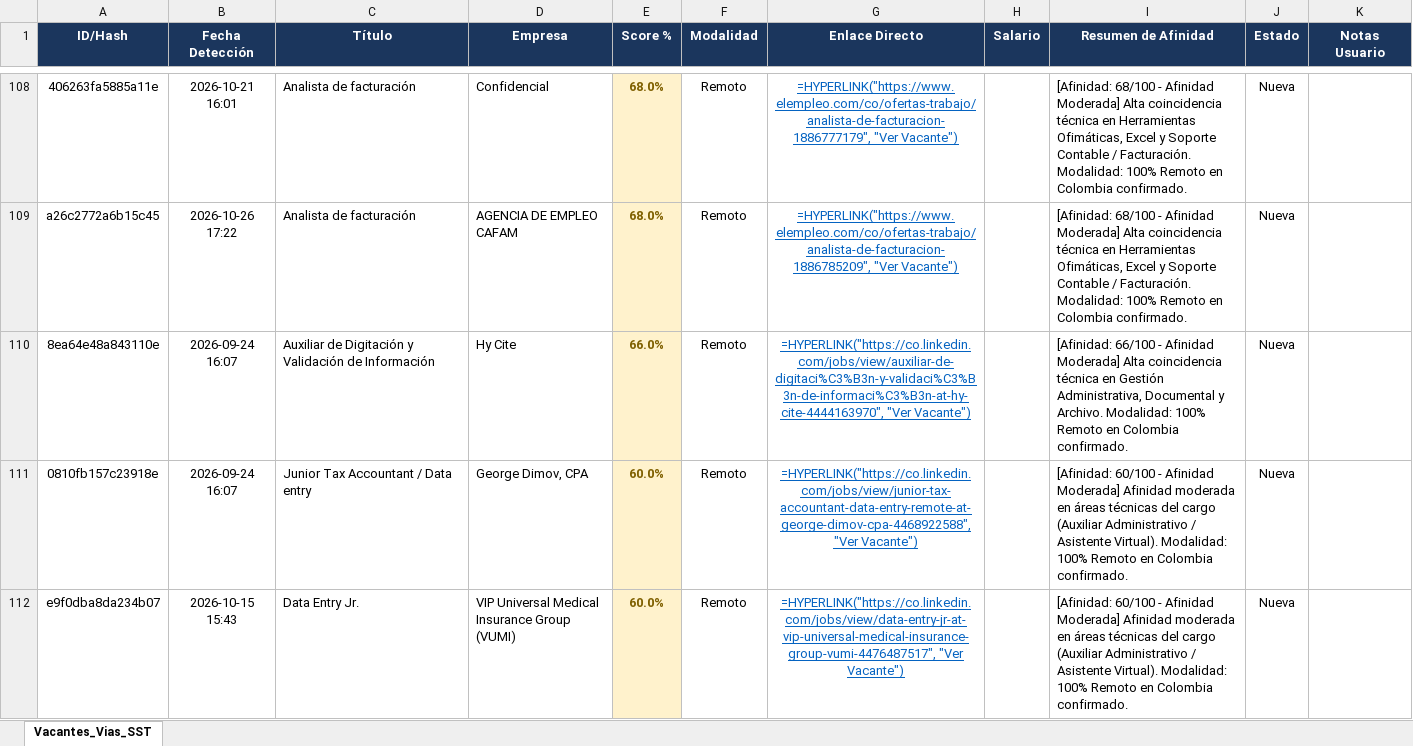
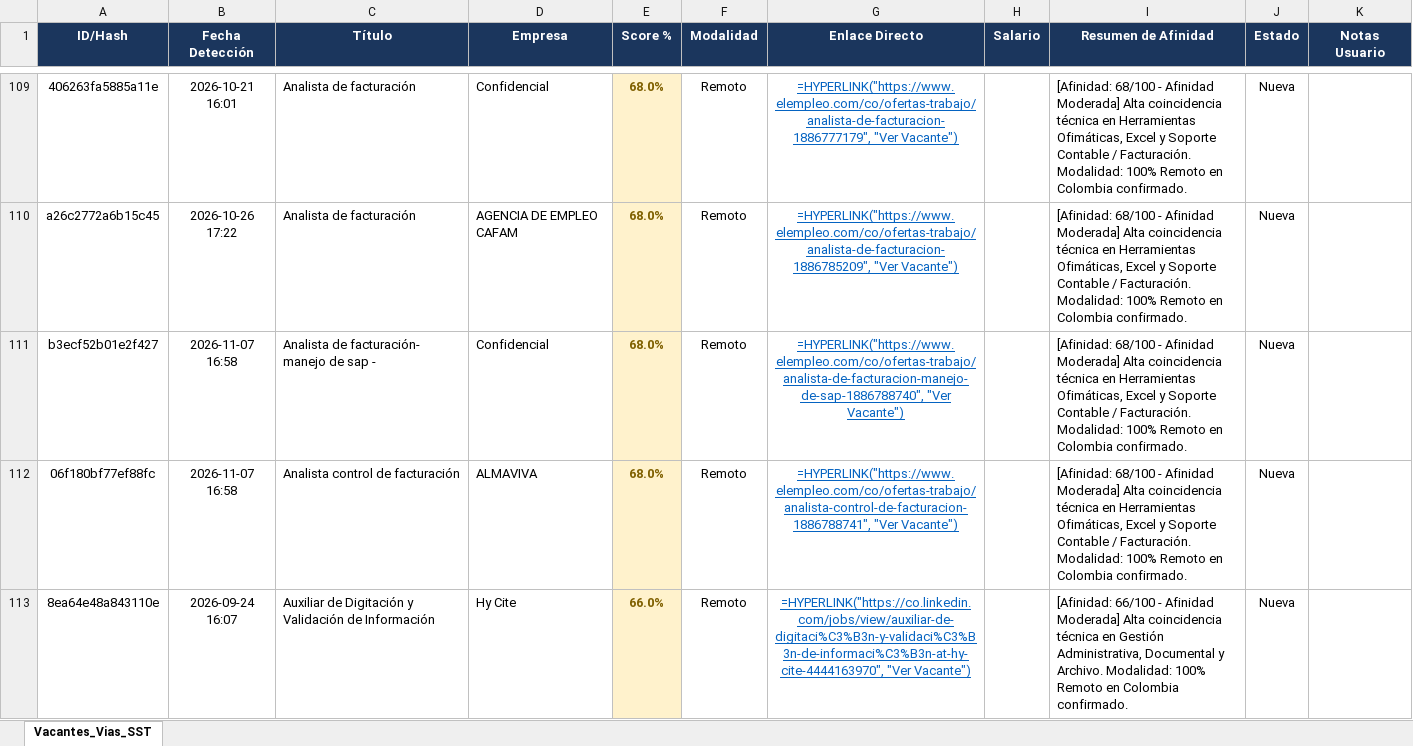
Before and after one commit to alejandromoli32-ui/tracker-jobs, an Excel workbook: output/profile_6_auxiliar_administrativo_tracker.xlsx, sheet Vacantes_Vias_SST, drawn as a sheet; only a part is shown, gaps mark what is left out; the shorter side is filled out with more unchanged rows; values as stored, in another font and other column widths than the file's, no borders; formulas without a stored value are shown as written; the diff covers the shown part only; the diff names each change by its address in the sheet, - before the commit and + after, or states it on an @@ line.

```diff
--- a/output/profile_6_auxiliar_administrativo_tracker.xlsx (sheet Vacantes_Vias_SST)
+++ b/output/profile_6_auxiliar_administrativo_tracker.xlsx (sheet Vacantes_Vias_SST)
+row 111: b3ecf52b01e2f427 | 2026-11-07 16:58 | Analista de facturación- manejo de sap - | Confidencial | 68.0% | Remoto | =HYPERLINK("https://www.elempleo.com/co/ofertas-trabajo/analista-de-facturacion-manejo-de-sap-1886788740", "Ver Vacante") |  | [Afinidad: 68/100 - Afinidad Moderada] Alta coincidencia técnica en Herramientas Ofimáticas, Excel y Soporte Contable / Facturación. Modalidad: 100% Remoto en Colombia confirmado. | Nueva
+row 112: 06f180bf77ef88fc | 2026-11-07 16:58 | Analista control de facturación | ALMAVIVA | 68.0% | Remoto | =HYPERLINK("https://www.elempleo.com/co/ofertas-trabajo/analista-control-de-facturacion-1886788741", "Ver Vacante") |  | [Afinidad: 68/100 - Afinidad Moderada] Alta coincidencia técnica en Herramientas Ofimáticas, Excel y Soporte Contable / Facturación. Modalidad: 100% Remoto en Colombia confirmado. | Nueva
```
Also changed, not shown: 2 added rows elsewhere in this sheet, output/profile_1_civil_vias_sst_tracker.xlsx, output/profile_5_tecnico_sistemas_tracker.xlsx, 11 other files.
